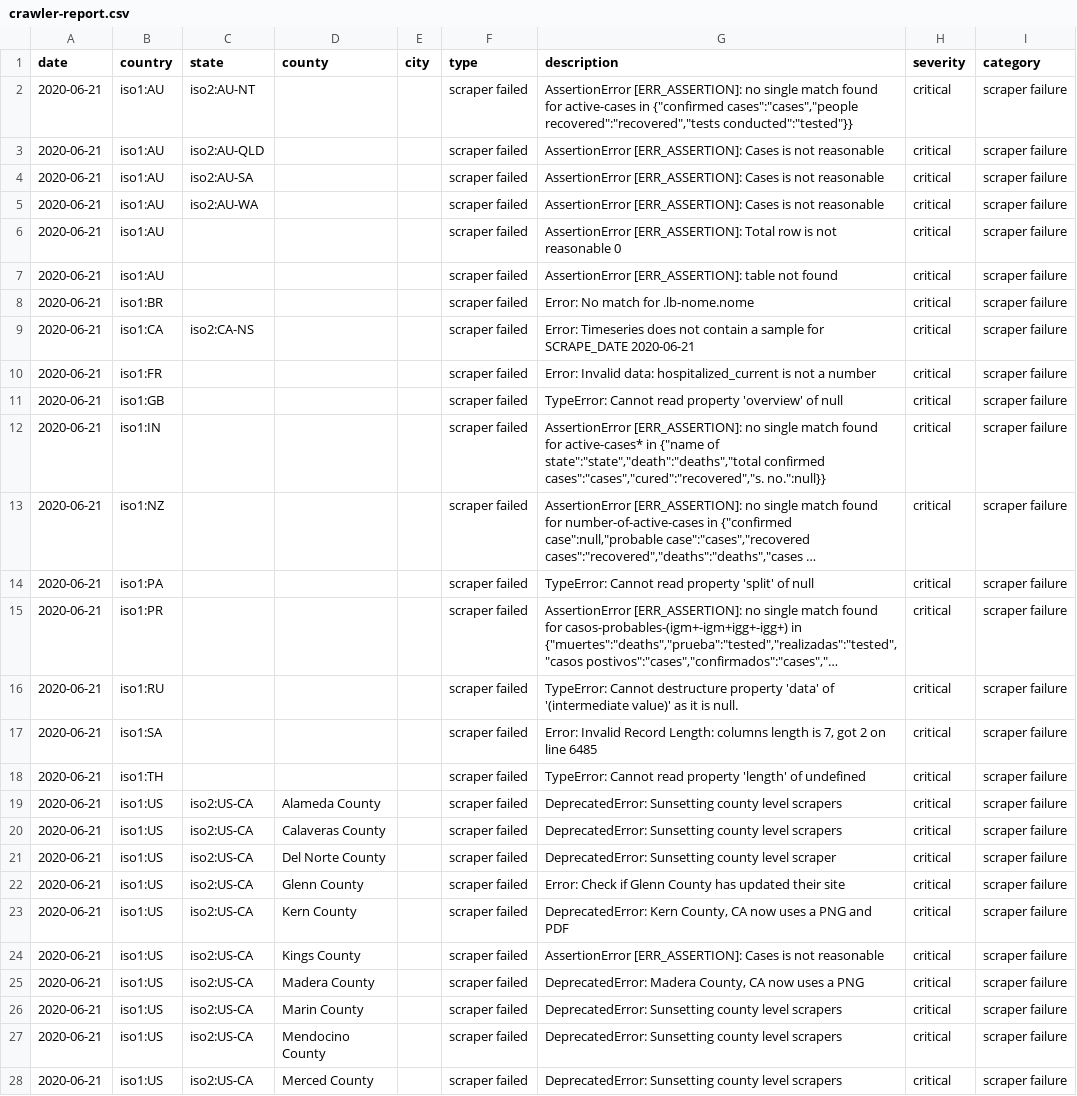
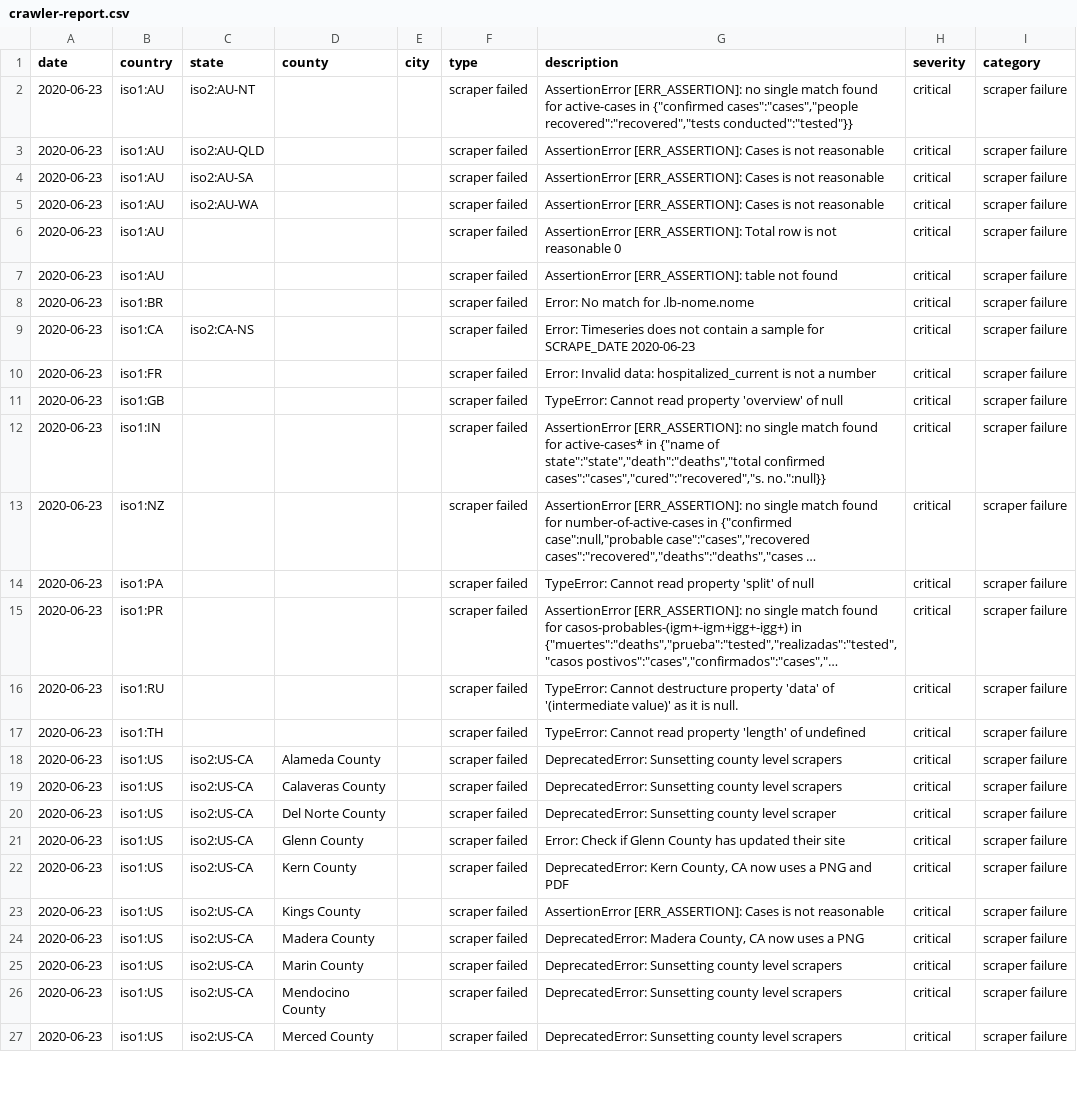
Before and after one commit to covidatlas/coronadatascraper, a CSV file: reports/crawler-report.csv, drawn as a sheet; only a part is shown; long unchanged cells end in …; removed rows and columns are numbered as before the commit, all else as after; the diff covers the shown part only; the diff names each change by its address in the sheet, - before the commit and + after, or states it on an @@ line.

```diff
--- a/reports/crawler-report.csv
+++ b/reports/crawler-report.csv
-A2:A16 (date): 2020-06-21
+A2:A16 (date): 2020-06-23
-G9 (description): …for SCRAPE_DATE 2020-06-21
+G9 (description): …for SCRAPE_DATE 2020-06-23
-row 17: 2020-06-21 | iso1:SA |  |  |  | scraper failed | Error: Invalid Record Length: columns length is 7, got 2 on line 6485 | critical | scraper failure
-A17:A27 (date): 2020-06-21
+A17:A27 (date): 2020-06-23
```
Also changed, not shown: 1 added row, 1 removed row and 43 edited cells elsewhere in this file, 11 other files.
